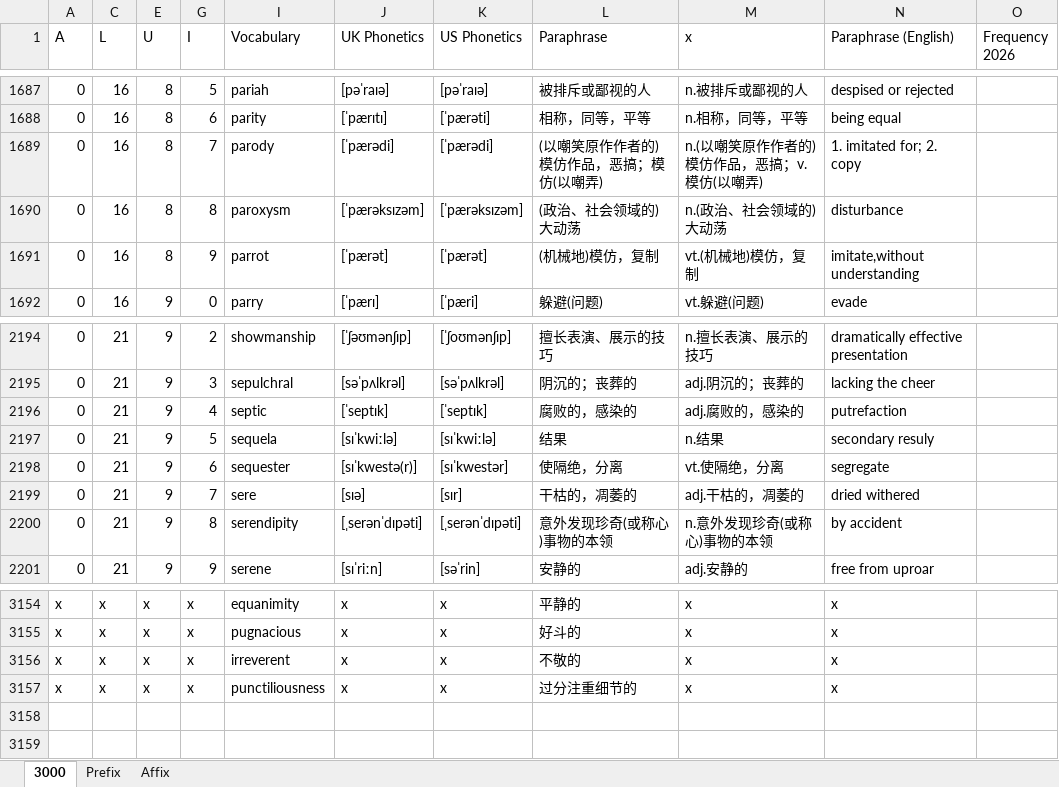
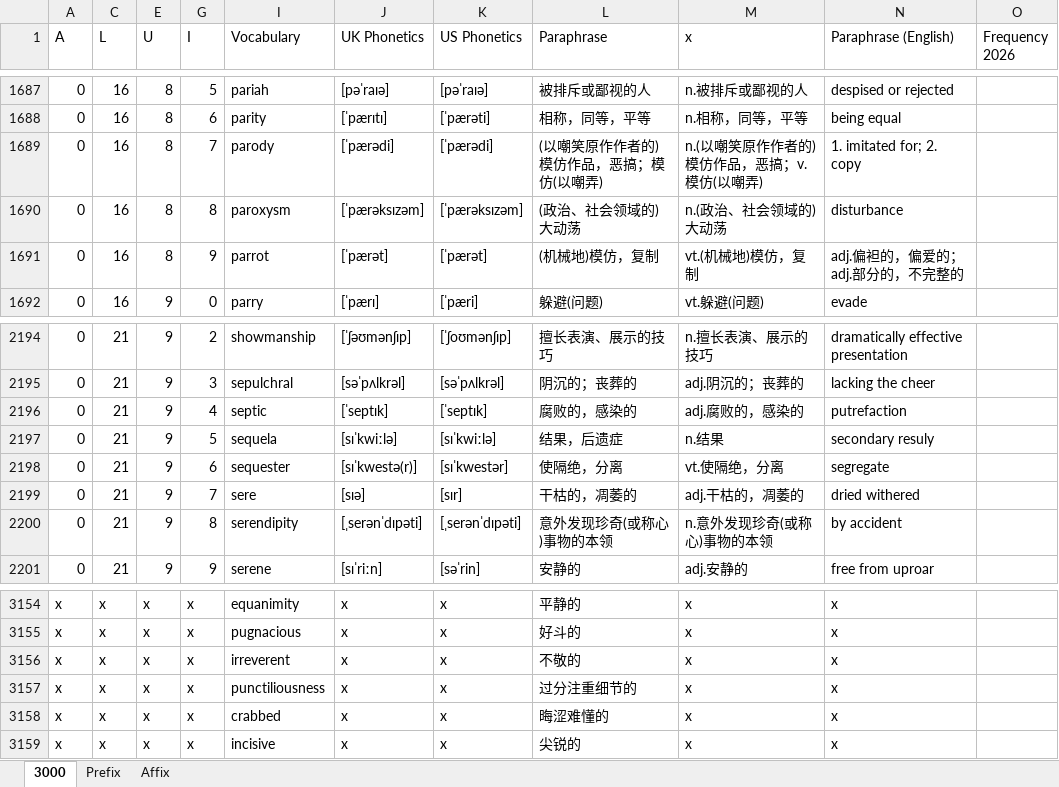
Before and after one commit to KraLurmumcoelcarix-173/3000, an Excel workbook: 3000_new.xlsx, sheet 3000, drawn as a sheet; only a part is shown, gaps mark what is left out; values as stored, in another font and other column widths than the file's, no cell formats; the diff names each change by its address in the sheet, - before the commit and + after, or states it on an @@ line.

```diff
--- a/3000_new.xlsx (sheet 3000)
+++ b/3000_new.xlsx (sheet 3000)
-N1691 (Paraphrase (English)): imitate,without understanding
+N1691 (Paraphrase (English)): adj.偏袒的，偏爱的；adj.部分的，不完整的
-L2197 (Paraphrase): 结果
+L2197 (Paraphrase): 结果，后遗症
+row 3158: x | x | x | x | crabbed | x | x | 晦涩难懂的 | x | x
+row 3159: x | x | x | x | incisive | x | x | 尖锐的 | x | x
```
Also changed, not shown: cell formats, hidden cells, 6 XUAN 2.xlsx, GRE词根记忆表.xlsx.
